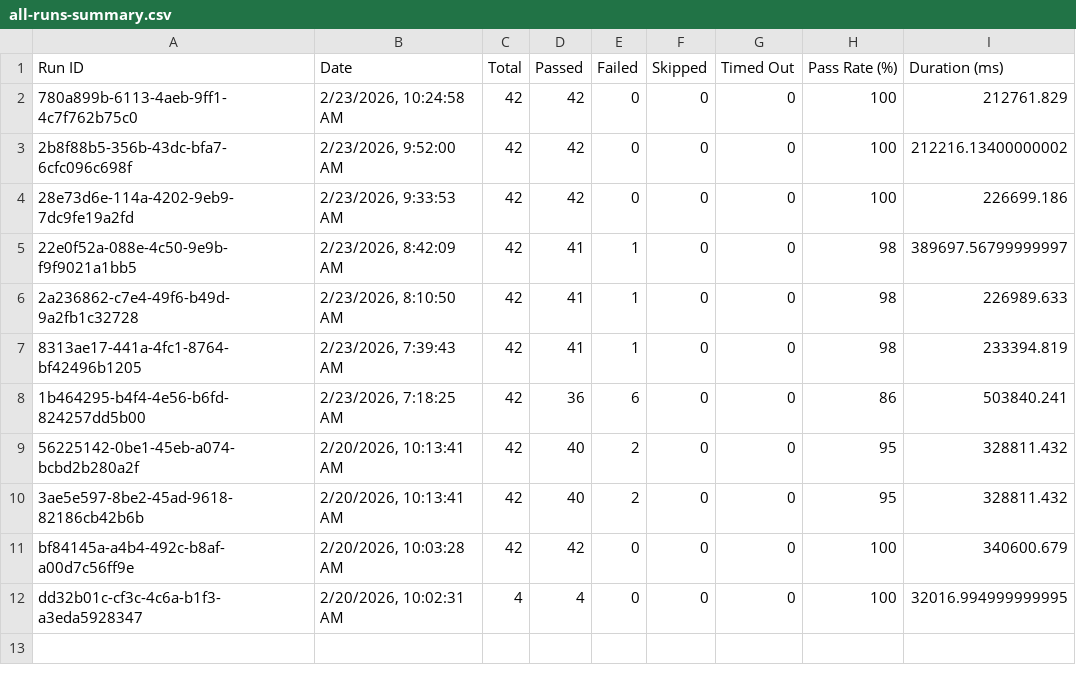
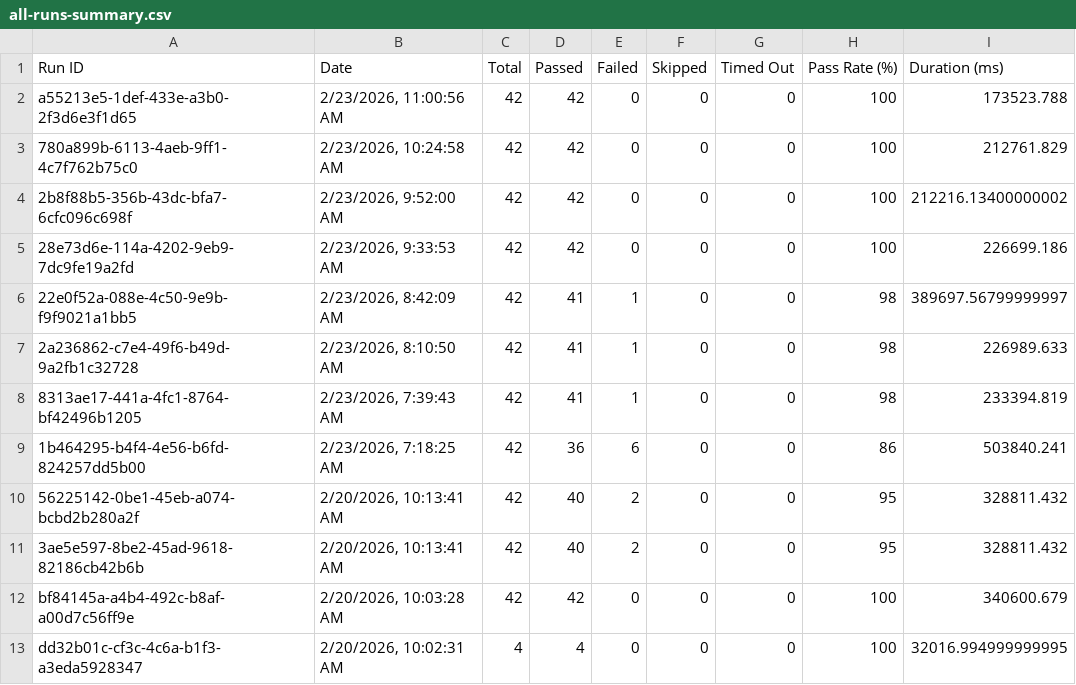
Before and after one commit to saira-uwc/Shunyalabs_console, a CSV file: docs/exports/all-runs-summary.csv, drawn as a sheet.

```diff
--- a/docs/exports/all-runs-summary.csv
+++ b/docs/exports/all-runs-summary.csv
@@ -1,2 +1,3 @@
 Run ID,Date,Total,Passed,Failed,Skipped,Timed Out,Pass Rate (%),Duration (ms)
+"a55213e5-1def-433e-a3b0-2f3d6e3f1d65","2/23/2026, 11:00:56 AM",42,42,0,0,0,100,173523.788
 "780a899b-6113-4aeb-9ff1-4c7f762b75c0","2/23/2026, 10:24:58 AM",42,42,0,0,0,100,212761.829
```
Also changed, not shown: docs/exports/current-run.csv, 2 other files.
